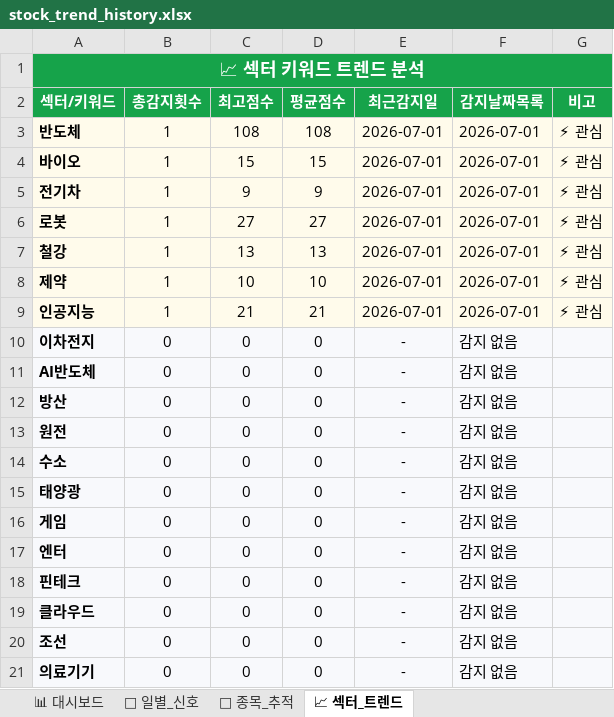
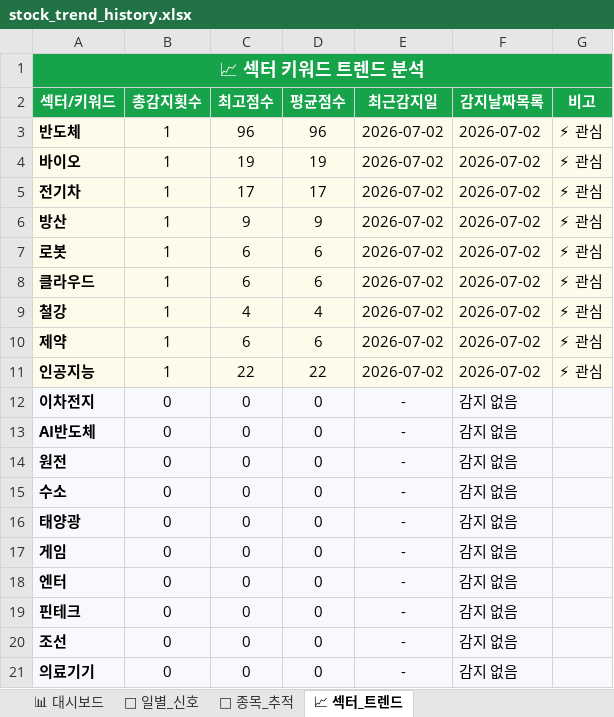
Before and after one commit to makitjung/stock-platform, an Excel workbook: trend/stock_trend_history.xlsx, sheet 📈 섹터_트렌드, drawn as a sheet; only a part is shown; values as stored, in another font and other column widths than the file's, no borders; removed rows and columns are numbered as before the commit, all else as after; the diff names each change by its address in the sheet, - before the commit and + after, or states it on an @@ line.

```diff
--- a/trend/stock_trend_history.xlsx (sheet 📈 섹터_트렌드)
+++ b/trend/stock_trend_history.xlsx (sheet 📈 섹터_트렌드)
-C3 (최고점수): 108
+C3 (최고점수): 96
-D3 (평균점수): 108
+D3 (평균점수): 96
-E3:E5 (최근감지일): 2026-07-01
+E3:E5 (최근감지일): 2026-07-02
-F3:F5 (감지날짜목록): 2026-07-01
+F3:F5 (감지날짜목록): 2026-07-02
-C4 (최고점수): 15
+C4 (최고점수): 19
-D4 (평균점수): 15
+D4 (평균점수): 19
-C5 (최고점수): 9
+C5 (최고점수): 17
-D5 (평균점수): 9
+D5 (평균점수): 17
+row 6: 방산 | 1 | 9 | 9 | 2026-07-02 | 2026-07-02 | ⚡ 관심
-C7 (최고점수): 27
+C7 (최고점수): 6
-D7 (평균점수): 27
+D7 (평균점수): 6
-E7 (최근감지일): 2026-07-01
+E7 (최근감지일): 2026-07-02
-F7 (감지날짜목록): 2026-07-01
+F7 (감지날짜목록): 2026-07-02
+row 8: 클라우드 | 1 | 6 | 6 | 2026-07-02 | 2026-07-02 | ⚡ 관심
-C9 (최고점수): 13
+C9 (최고점수): 4
-D9 (평균점수): 13
+D9 (평균점수): 4
-E9:E11 (최근감지일): 2026-07-01
+E9:E11 (최근감지일): 2026-07-02
-F9:F11 (감지날짜목록): 2026-07-01
+F9:F11 (감지날짜목록): 2026-07-02
-C10 (최고점수): 10
+C10 (최고점수): 6
-D10 (평균점수): 10
+D10 (평균점수): 6
-C11 (최고점수): 21
+C11 (최고점수): 22
-D11 (평균점수): 21
+D11 (평균점수): 22
-row 12: 방산 | 0 | 0 | 0 | - | 감지 없음
-row 19: 클라우드 | 0 | 0 | 0 | - | 감지 없음
```
Also changed, not shown: sheet 🎯 종목_추적, sheet 📅 일별_신호, sheet 📊 대시보드, 52 other files.
